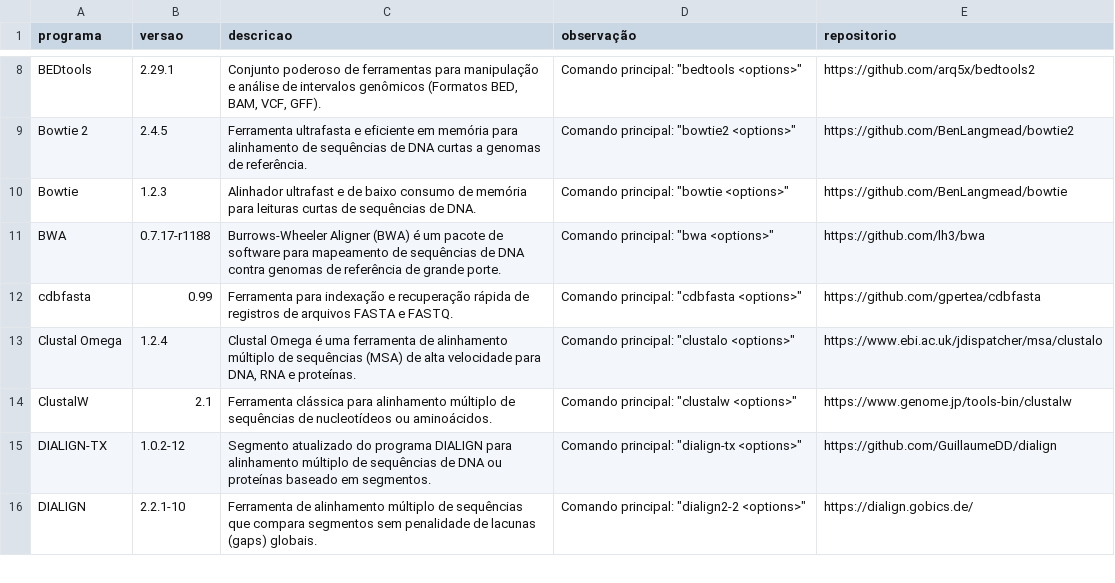
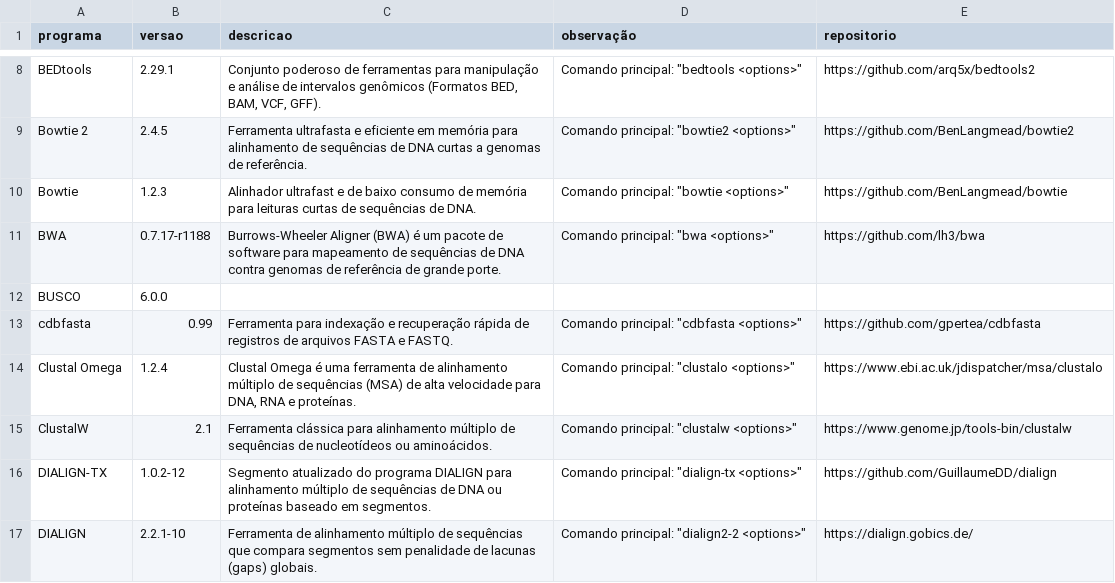
Before and after one commit to LGBIO-UFG/servidor-lgbio, a CSV file: docs/assets/data/softwares.csv, drawn as a sheet; only a part is shown, gaps mark what is left out.

Commit message:
update: Atualizacao lista de softwares

```diff
--- a/docs/assets/data/softwares.csv
+++ b/docs/assets/data/softwares.csv
@@ -11,2 +11,3 @@ Bowtie,1.2.3,Alinhador ultrafast e de baixo consumo de memória para leituras cu
 BWA,0.7.17-r1188,Burrows-Wheeler Aligner (BWA) é um pacote de software para mapeamento de sequências de DNA contra genomas de referência de grande porte.,"Comando principal: ""bwa <options>""",https://github.com/lh3/bwa
+BUSCO,6.0.0,,,
 cdbfasta,0.99,Ferramenta para indexação e recuperação rápida de registros de arquivos FASTA e FASTQ.,"Comando principal: ""cdbfasta <options>""",https://github.com/gpertea/cdbfasta
```
Also changed, not shown: docs/assets/data/conda.csv, 3 other files.
